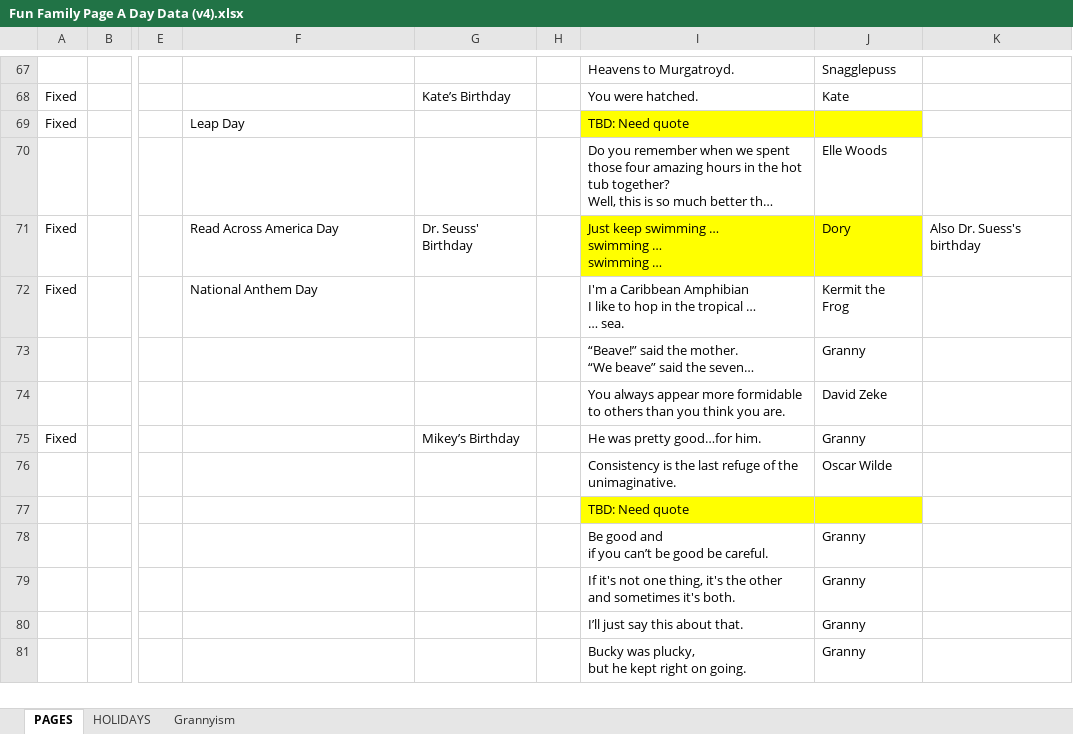
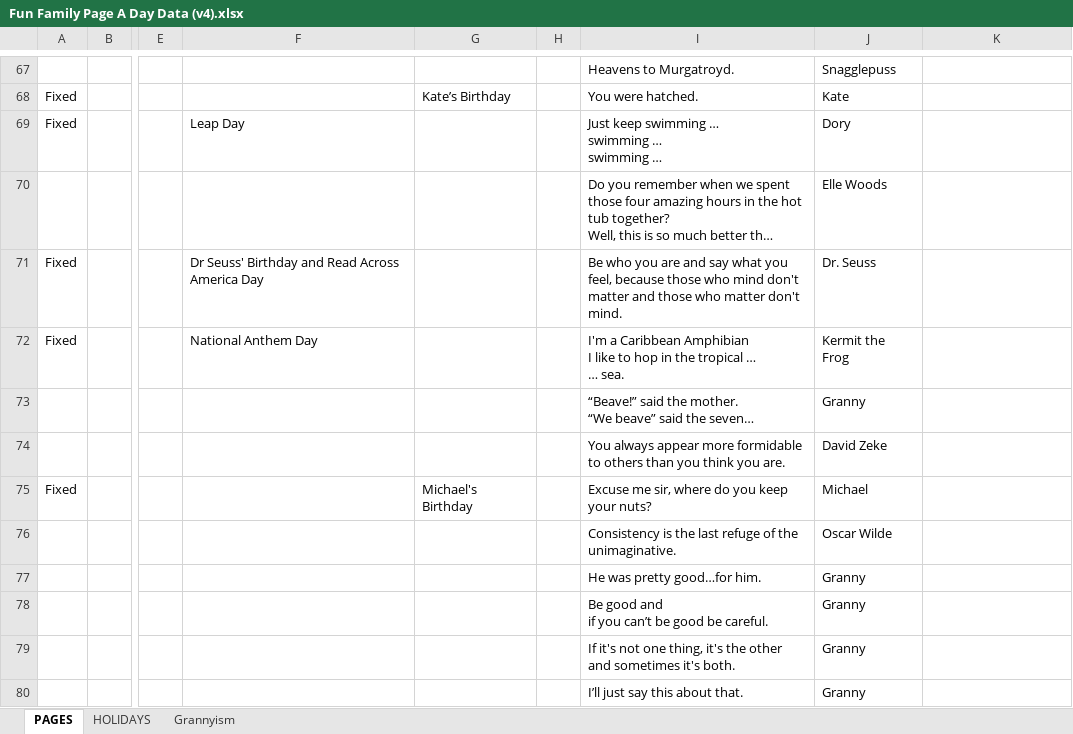
Before and after one commit to b1gerhardt/PageADay, an Excel workbook: Fun Family Page A Day Data (v4).xlsx, sheet PAGES, drawn as a sheet; only a part is shown, gaps mark what is left out; the shorter side is filled out with more unchanged rows; long unchanged cells end in …; values as stored, in another font and other column widths than the file's, no borders; table styles not drawn; ↵ is a line break in a cell; the diff names each change by its address in the sheet, - before the commit and + after, or states it on an @@ line.

```diff
--- a/Fun Family Page A Day Data (v4).xlsx (sheet PAGES)
+++ b/Fun Family Page A Day Data (v4).xlsx (sheet PAGES)
-I69: TBD: Need quote
+I69: Just keep swimming … ↵ swimming … ↵ swimming …
-I69:J69 fill: #FFFF00
+I69:J69 fill: none
-J69: (empty)
+J69: Dory
-F71: Read Across America Day
+F71: Dr Seuss' Birthday and Read Across America Day
-G71: Dr. Seuss' Birthday
+G71: (empty)
-I71: Just keep swimming … ↵ swimming … ↵ swimming …
+I71: Be who you are and say what you feel, because those who mind don't matter and those who matter don't mind.
-I71:J71 fill: #FFFF00
+I71:J71 fill: none
-J71: Dory
+J71: Dr. Seuss
-K71: Also Dr. Suess's birthday
+K71: (empty)
-G75: Mikey’s Birthday
+G75: Michael's Birthday
-I75: He was pretty good…for him.
+I75: Excuse me sir, where do you keep your nuts?
-J75: Granny
+J75: Michael
-I77: TBD: Need quote
+I77: He was pretty good…for him.
-I77:J77 fill: #FFFF00
+I77:J77 fill: none
-J77: (empty)
+J77: Granny
```
Also changed, not shown: 4 other files.
